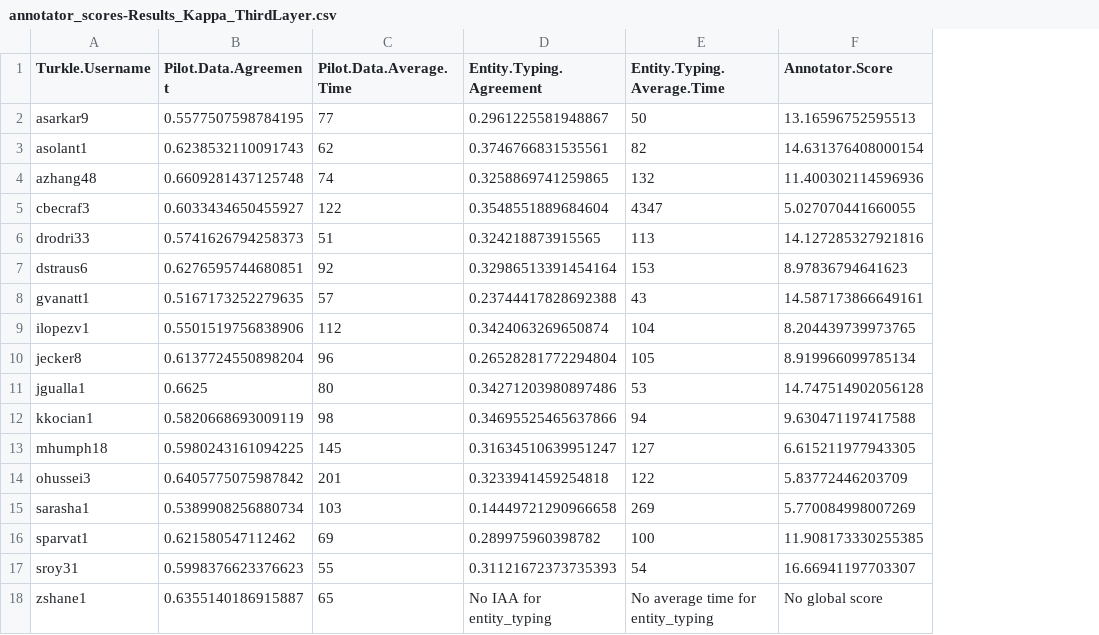
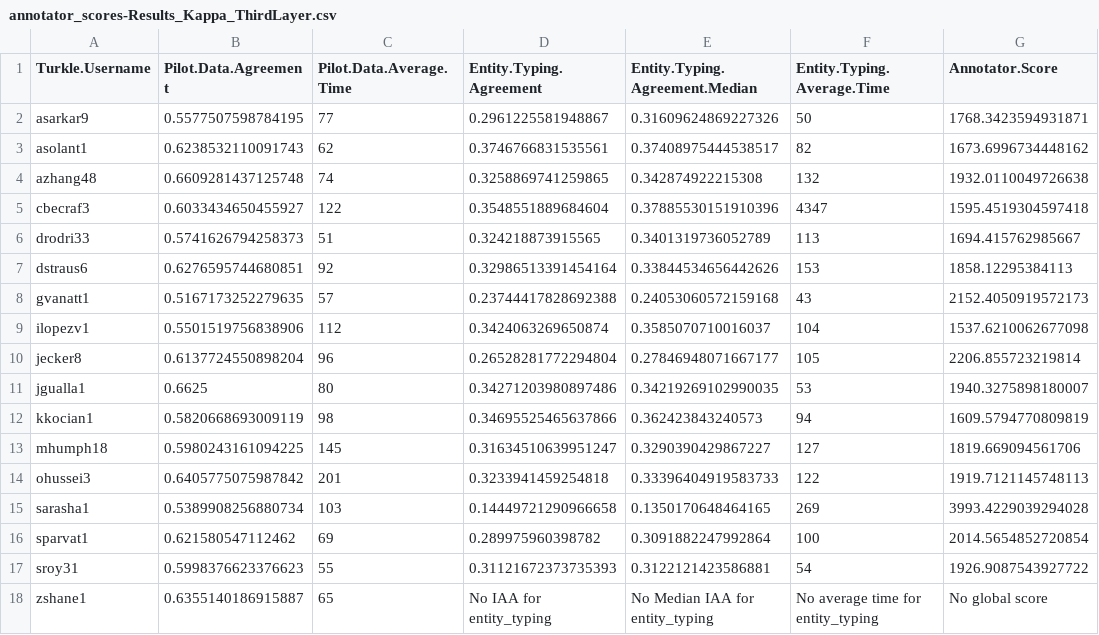
Before and after one commit to jguallar-blasco/Inter-Annotator-Analysis, a CSV file: annotator_scores-Results_Kappa_ThirdLayer.csv, drawn as a sheet; addresses are those after the commit; the diff names each change by its address in the sheet, - before the commit and + after, or states it on an @@ line.

```diff
--- a/annotator_scores-Results_Kappa_ThirdLayer.csv
+++ b/annotator_scores-Results_Kappa_ThirdLayer.csv
+column E (Entity.Typing.Agreement.Median), rows 2-18: 0.31609624869227326 | 0.37408975444538517 | 0.342874922215308 | 0.37885530151910396 | 0.3401319736052789 | 0.33844534656442626 | 0.24053060572159168 | 0.3585070710016037 | 0.27846948071667177 | 0.34219269102990035 | 0.362423843240573 | 0.3290390429867227 | 0.33396404919583733 | 0.1350170648464165 | 0.3091882247992864 | 0.3122121423586881 | No Median IAA for entity_typing
-G2 (Annotator.Score): 13.16596752595513
+G2 (Annotator.Score): 1768.3423594931871
-G3 (Annotator.Score): 14.631376408000154
+G3 (Annotator.Score): 1673.6996734448162
-G4 (Annotator.Score): 11.400302114596936
+G4 (Annotator.Score): 1932.0110049726638
-G5 (Annotator.Score): 5.027070441660055
+G5 (Annotator.Score): 1595.4519304597418
-G6 (Annotator.Score): 14.127285327921816
+G6 (Annotator.Score): 1694.415762985667
-G7 (Annotator.Score): 8.97836794641623
+G7 (Annotator.Score): 1858.12295384113
-G8 (Annotator.Score): 14.587173866649161
+G8 (Annotator.Score): 2152.4050919572173
-G9 (Annotator.Score): 8.204439739973765
+G9 (Annotator.Score): 1537.6210062677098
-G10 (Annotator.Score): 8.919966099785134
+G10 (Annotator.Score): 2206.855723219814
-G11 (Annotator.Score): 14.747514902056128
+G11 (Annotator.Score): 1940.3275898180007
-G12 (Annotator.Score): 9.630471197417588
+G12 (Annotator.Score): 1609.5794770809819
-G13 (Annotator.Score): 6.615211977943305
+G13 (Annotator.Score): 1819.669094561706
-G14 (Annotator.Score): 5.83772446203709
+G14 (Annotator.Score): 1919.7121145748113
-G15 (Annotator.Score): 5.770084998007269
+G15 (Annotator.Score): 3993.4229039294028
-G16 (Annotator.Score): 11.908173330255385
+G16 (Annotator.Score): 2014.5654852720854
-G17 (Annotator.Score): 16.66941197703307
+G17 (Annotator.Score): 1926.9087543927722
```
Also changed, not shown: 15 other files.
